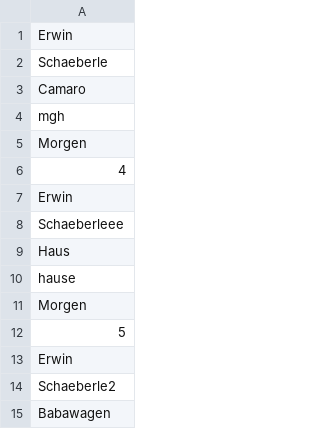
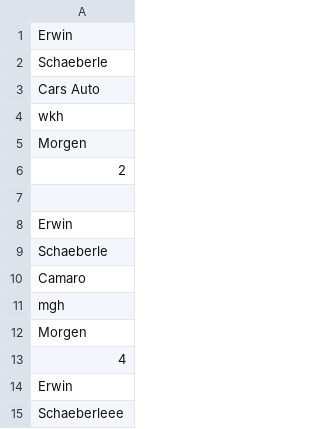
Before and after one commit to ERSC05/Fahrgemeinschaftapp-Linq, a CSV file: FahrgemeinschaftenKopie.csv, drawn as a sheet; only a part is shown; the shorter side is filled out with more unchanged rows.

```diff
--- a/FahrgemeinschaftenKopie.csv
+++ b/FahrgemeinschaftenKopie.csv
@@ -2,2 +2,9 @@ Erwin
 Schaeberle
+Cars Auto
+wkh
+Morgen
+2
+
+Erwin
+Schaeberle
 Camaro
```
Also changed, not shown: GefundeneFahrgemeinschaften.csv, 12 other files.
